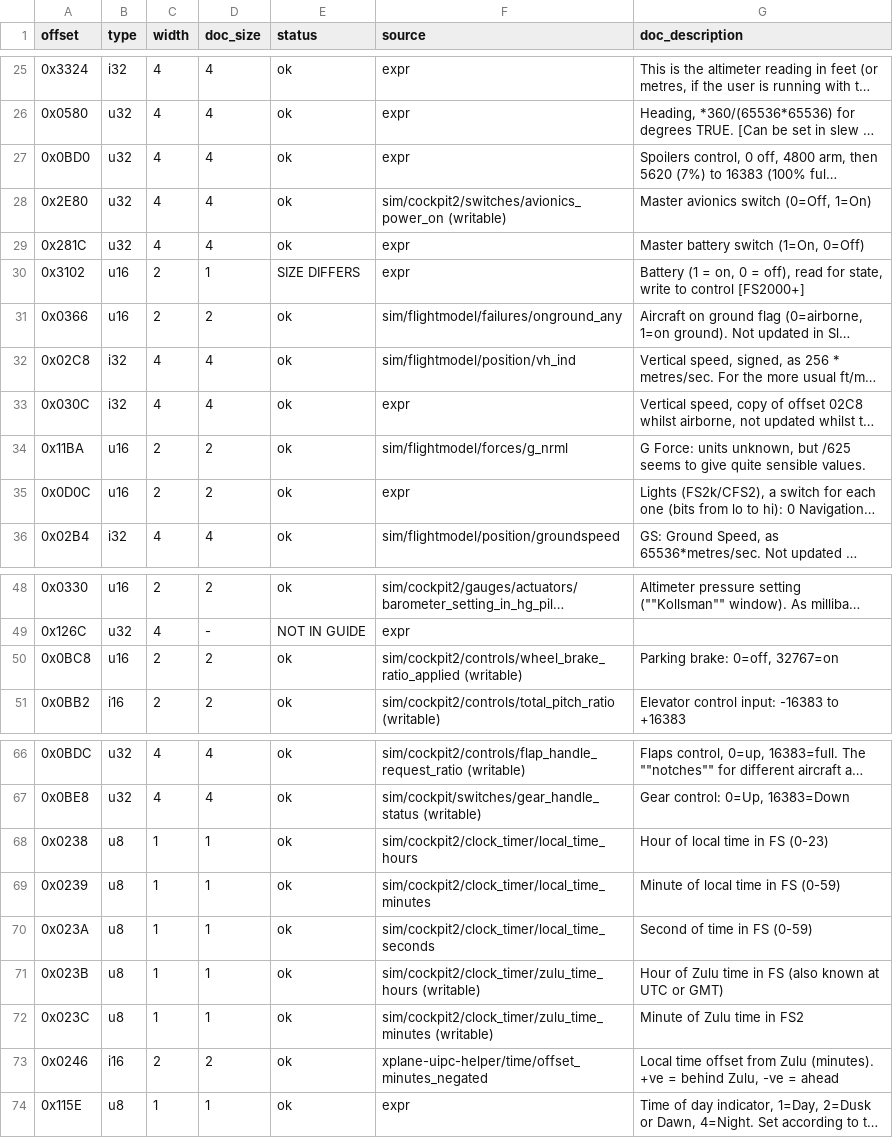
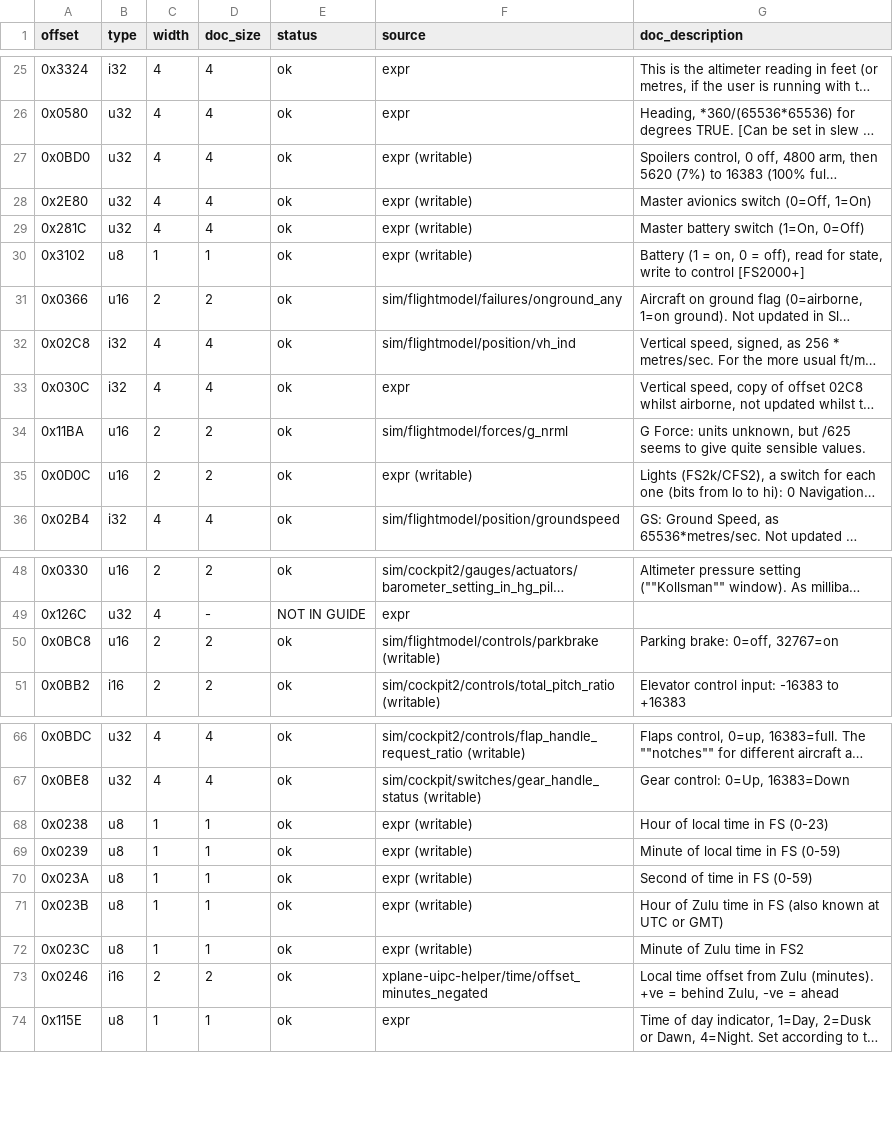
Before and after one commit to cgspeck/xplane-uipc, a TSV file: mappings reconciliation/mappings-vs-guide.tsv, drawn as a sheet; only a part is shown, gaps mark what is left out; long unchanged cells end in …; the diff names each change by its address in the sheet, - before the commit and + after, or states it on an @@ line.

Commit message:
Update dependencies and split mappings.toml tables over several lines (#14)
* Update dependencies within their semver ranges

* Update toml from 0.7.8 to 1.1

toml 1.1 implements TOML 1.1, which lets an inline table span several
lines, take a trailing comma and hold comments. The loader and config
only use toml::from_str, which is unchanged.

* Update crossterm from 0.28 to 0.29 in uipc-debug

ratatui 0.30 already uses crossterm 0.29, so this also drops the second
copy of crossterm from the build.

* Update reedline from 0.48 to 0.52 in expr-calculator

* Update bindgen from 0.72 to 0.73

bindgen 0.73 accepts syn 2 or 3 and prettyplease 0.2 or 0.3. The
resolver picked syn 3 with prettyplease 0.2, which is built on syn 2,
and bindgen failed to compile. Lock prettyplease at 0.3 so both use
syn 3.

* Update vergen-git2 from 9 to 10

vergen 10 renames BuildBuilder and Git2Builder to Build and Git2, and
all_build/all_git no longer return a Result. The build script emits the
same VERGEN_* variables as before.

* Split the inline tables in mappings.toml over several lines

Now that the loader uses toml 1.1, inline tables can span lines. Put
each datarefs, write_exprs and write_commands entry on its own indented
line with its key aligned, including the examples in the header, and
note the layout in the header. The file parses to the same data as
before.

* Regenerate the mapping reconciliation reports

The reports predated the final write expressions mappings: 0x2E80 now
reads the Citation X avionics dataref, 0x7B91 is read-only, and several
offsets are writable expression mappings.

* Read the git dirty flag from VERGEN_GIT_DIRTY

The about box looked up VERGEN_GIT_IS_DIRTY, which vergen never emits,
so the build's dirty state always showed as "unknown".

* Test that the plugin version includes the git dirty flag

```diff
--- a/mappings reconciliation/mappings-vs-guide.tsv
+++ b/mappings reconciliation/mappings-vs-guide.tsv
-F27 (source): expr
+F27 (source): expr (writable)
-F28 (source): sim/cockpit2/switches/avionics_power_on (writable)
+F28 (source): expr (writable)
-F29:F30 (source): expr
+F29:F30 (source): expr (writable)
-B30 (type): u16
+B30 (type): u8
-C30 (width): 2
+C30 (width): 1
-E30 (status): SIZE DIFFERS
+E30 (status): ok
-F35 (source): expr
+F35 (source): expr (writable)
-F50 (source): sim/cockpit2/controls/wheel_brake_ratio_applied (writable)
+F50 (source): sim/flightmodel/controls/parkbrake (writable)
-F68 (source): sim/cockpit2/clock_timer/local_time_hours
+F68 (source): expr (writable)
-F69 (source): sim/cockpit2/clock_timer/local_time_minutes
+F69 (source): expr (writable)
-F70 (source): sim/cockpit2/clock_timer/local_time_seconds
+F70 (source): expr (writable)
-F71 (source): sim/cockpit2/clock_timer/zulu_time_hours (writable)
+F71 (source): expr (writable)
-F72 (source): sim/cockpit2/clock_timer/zulu_time_minutes (writable)
+F72 (source): expr (writable)
```
Also changed, not shown: mappings reconciliation/datarefs-check.tsv, 8 other files.
